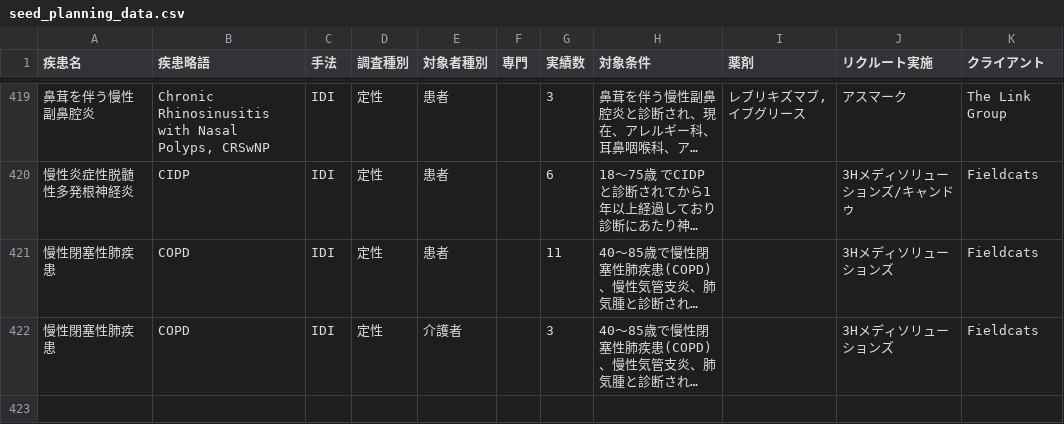
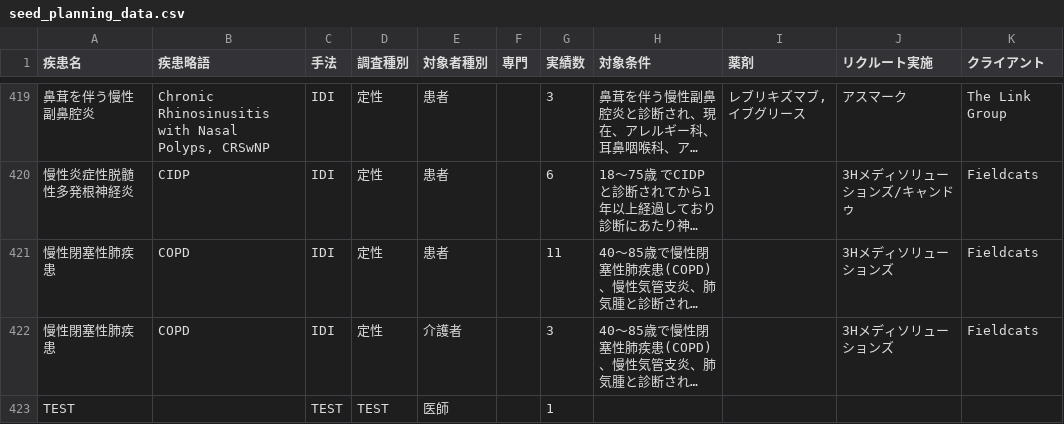
Before and after one commit to Yoshi-Seed/global, a CSV file: project-tracker/seed_planning_data.csv, drawn as a sheet; only a part is shown, gaps mark what is left out; long unchanged cells end in …; the diff names each change by its address in the sheet, - before the commit and + after, or states it on an @@ line.

Commit message:
Add project: TEST

```diff
--- a/project-tracker/seed_planning_data.csv
+++ b/project-tracker/seed_planning_data.csv
+row 423: TEST |  | TEST | TEST | 医師 |  | 1
```
